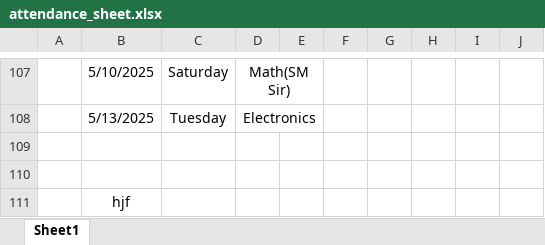
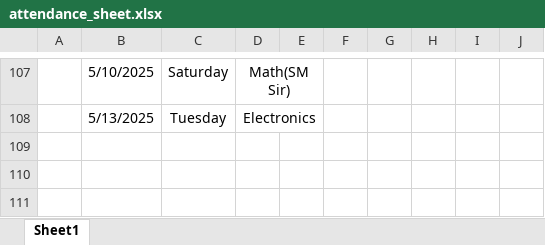
Before and after one commit to Sukdebrmondal/2nd_year_4th_semester, an Excel workbook: attendance_sheet.xlsx, sheet Sheet1, drawn as a sheet; only a part is shown, gaps mark what is left out; values as stored, in another font and other column widths than the file's, no borders; the diff names each change by its address in the sheet, - before the commit and + after, or states it on an @@ line.

Commit message:
date

```diff
--- a/attendance_sheet.xlsx (sheet Sheet1)
+++ b/attendance_sheet.xlsx (sheet Sheet1)
-row 109: (empty)
-row 110: (empty)
-row 111:  | hjf
```
